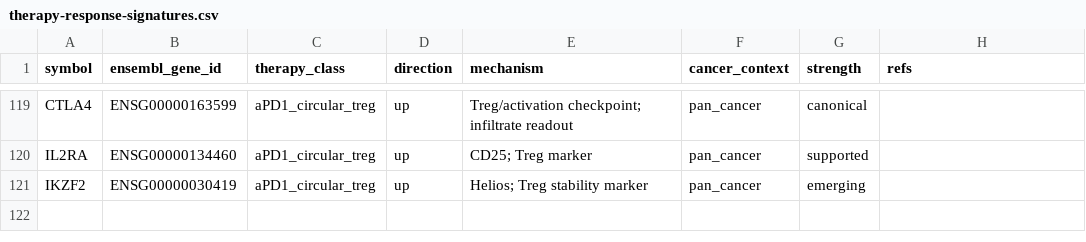
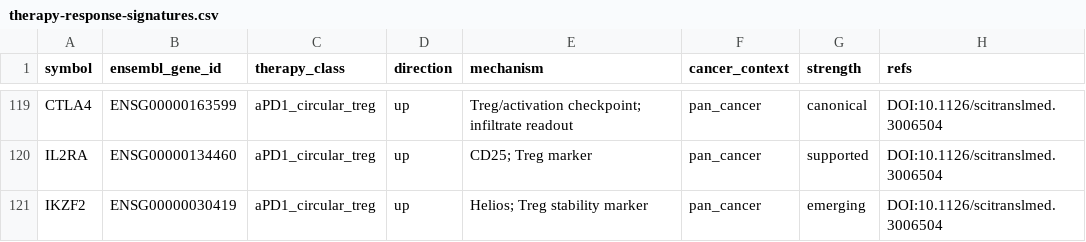
Before and after one commit to pirl-unc/pirlygenes, a CSV file: pirlygenes/data/therapy-response-signatures.csv, drawn as a sheet; only a part is shown, gaps mark what is left out; the diff covers the shown part only; the diff names each change by its address in the sheet, - before the commit and + after, or states it on an @@ line.

```diff
--- a/pirlygenes/data/therapy-response-signatures.csv
+++ b/pirlygenes/data/therapy-response-signatures.csv
-H119:H121 (refs): (empty)
+H119:H121 (refs): DOI:10.1126/scitranslmed.3006504
```
Also changed, not shown: 27 edited cells elsewhere in this file, 1 other file.
